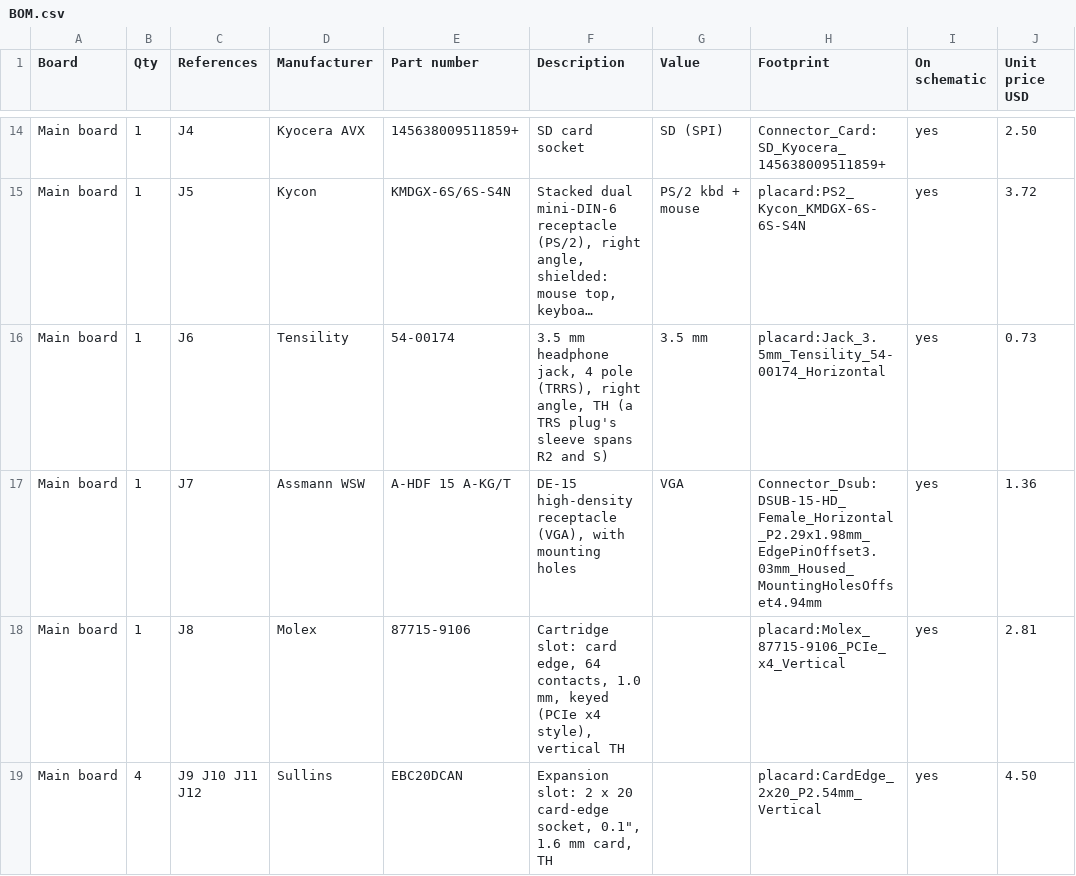
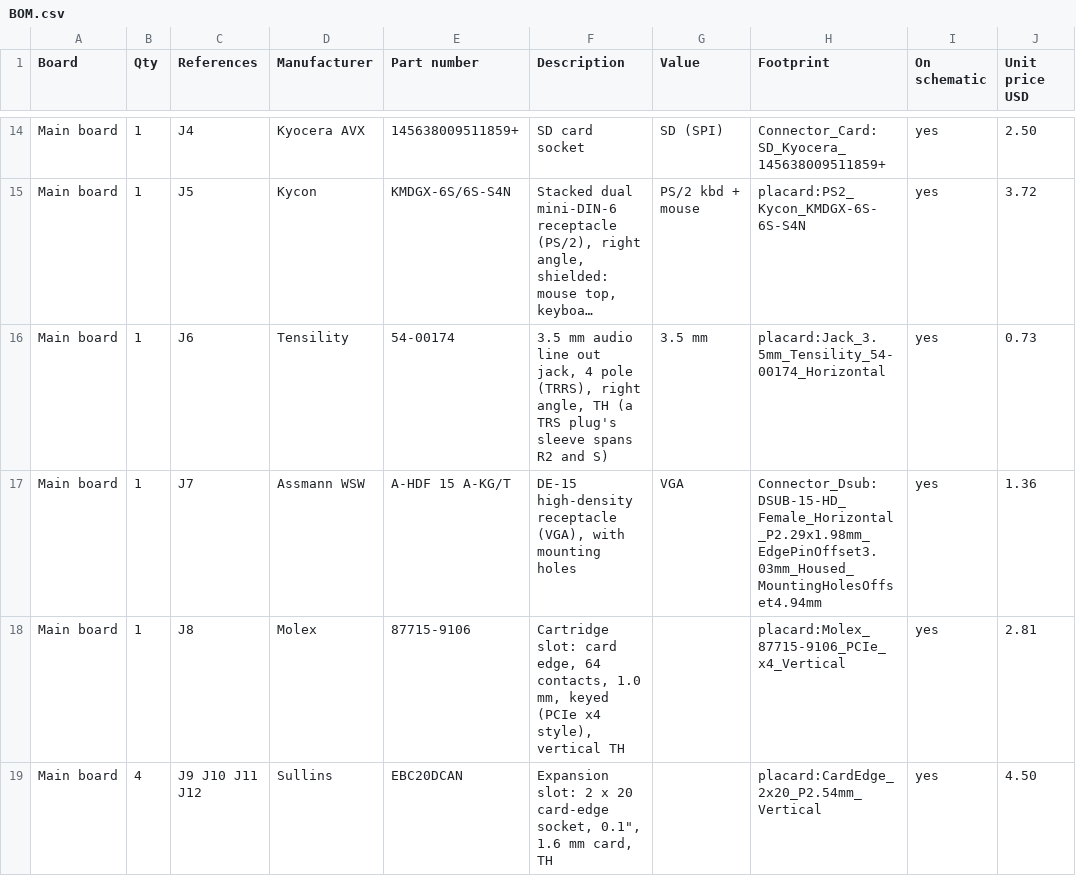
Before and after one commit to tocksin/placard, a CSV file: docs/BOM.csv, drawn as a sheet; only a part is shown, gaps mark what is left out; long unchanged cells end in …; the diff covers the shown part only; the diff names each change by its address in the sheet, - before the commit and + after, or states it on an @@ line.

```diff
--- a/docs/BOM.csv
+++ b/docs/BOM.csv
-F16 (Description): 3.5 mm headphone jack, 4…
+F16 (Description): 3.5 mm audio line out jack, 4…
```
Also changed, not shown: 1 edited cell elsewhere in this file, 8 other files.
